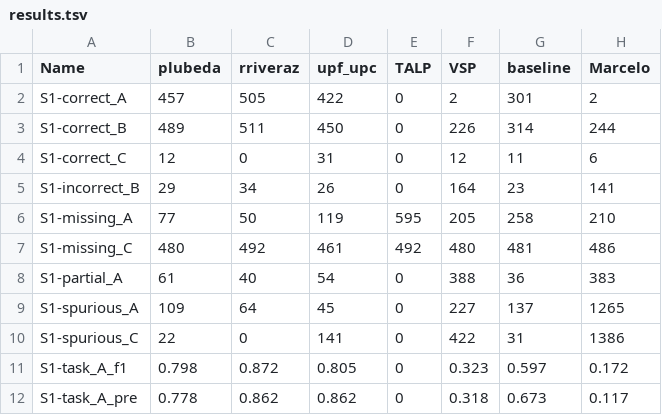
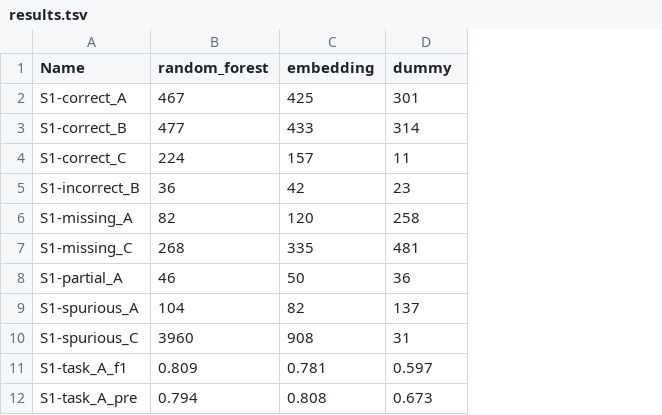
Before and after one commit to TASS18-Task3/data, a TSV file: results.tsv, drawn as a sheet; only a part is shown; removed rows and columns are numbered as before the commit, all else as after; the diff names each change by its address in the sheet, - before the commit and + after, or states it on an @@ line.

```diff
--- a/results.tsv
+++ b/results.tsv
-column B (plubeda), rows 2-12: 457 | 489 | 12 | 29 | 77 | 480 | 61 | 109 | 22 | 0.798 | 0.778
-column C (rriveraz), rows 2-12: 505 | 511 | 0 | 34 | 50 | 492 | 40 | 64 | 0 | 0.872 | 0.862
-column D (upf_upc), rows 2-12: 422 | 450 | 31 | 26 | 119 | 461 | 54 | 45 | 141 | 0.805 | 0.862
-column E (TALP), rows 2-12: 0 | 0 | 0 | 0 | 595 | 492 | 0 | 0 | 0 | 0 | 0
-column F (VSP), rows 2-12: 2 | 226 | 12 | 164 | 205 | 480 | 388 | 227 | 422 | 0.323 | 0.318
+column B (random_forest), rows 2-12: 467 | 477 | 224 | 36 | 82 | 268 | 46 | 104 | 3960 | 0.809 | 0.794
+column C (embedding), rows 2-12: 425 | 433 | 157 | 42 | 120 | 335 | 50 | 82 | 908 | 0.781 | 0.808
-column H (Marcelo), rows 2-12: 2 | 244 | 6 | 141 | 210 | 486 | 383 | 1265 | 1386 | 0.172 | 0.117
-D1: baseline
+D1: dummy
```
Also changed, not shown: 27 other files.
